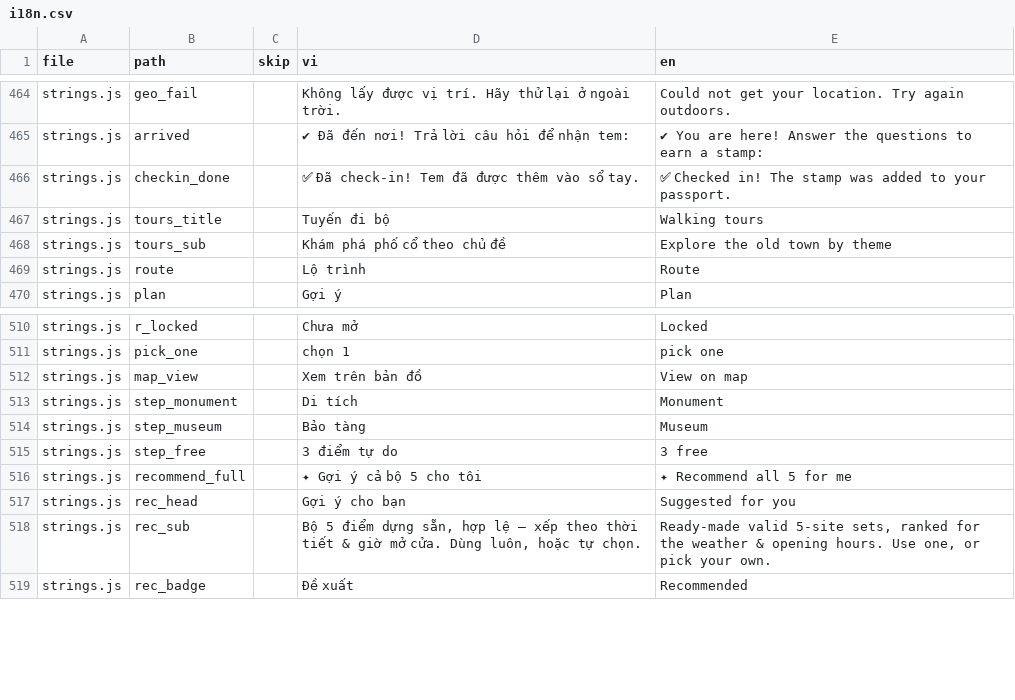
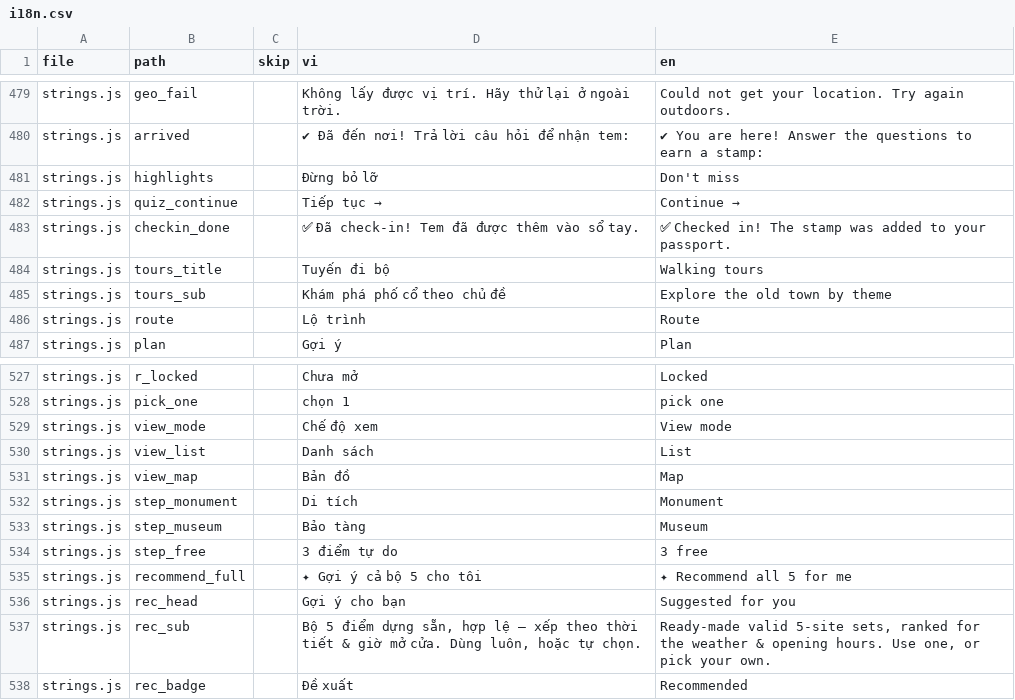
Before and after one commit to lqtue/HACW, a CSV file: content/i18n.csv, drawn as a sheet; only a part is shown, gaps mark what is left out; removed rows and columns are numbered as before the commit, all else as after; the diff covers the shown part only; the diff names each change by its address in the sheet, - before the commit and + after, or states it on an @@ line.

```diff
--- a/content/i18n.csv
+++ b/content/i18n.csv
+row 481: strings.js | highlights |  | Đừng bỏ lỡ | Don't miss
+row 482: strings.js | quiz_continue |  | Tiếp tục → | Continue →
-row 512: strings.js | map_view |  | Xem trên bản đồ | View on map
+row 529: strings.js | view_mode |  | Chế độ xem | View mode
+row 530: strings.js | view_list |  | Danh sách | List
+row 531: strings.js | view_map |  | Bản đồ | Map
```
Also changed, not shown: 15 added rows and 26 edited cells elsewhere in this file, 15 other files.
